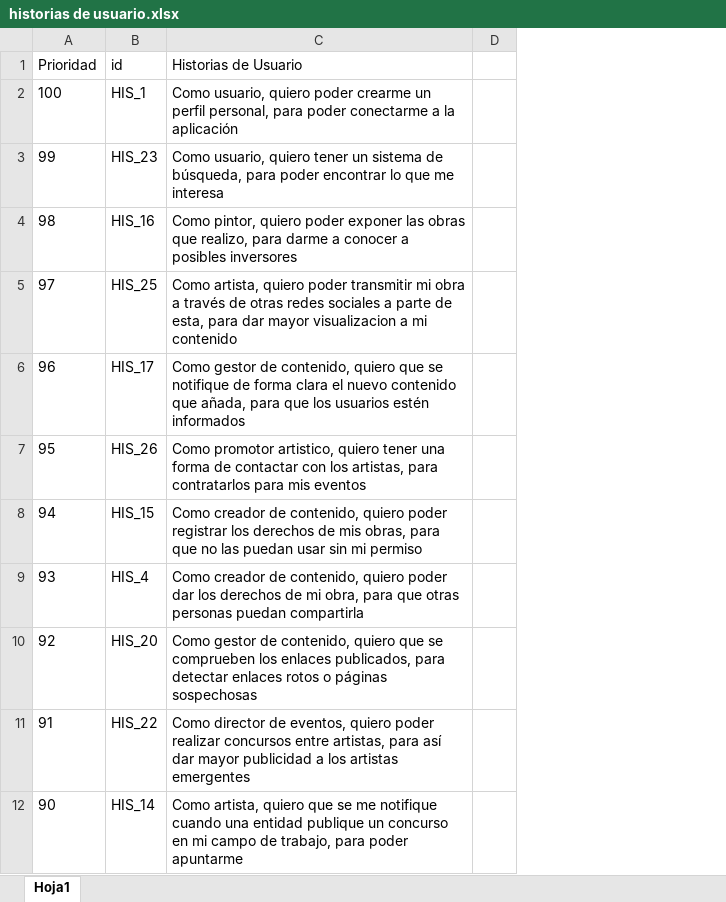
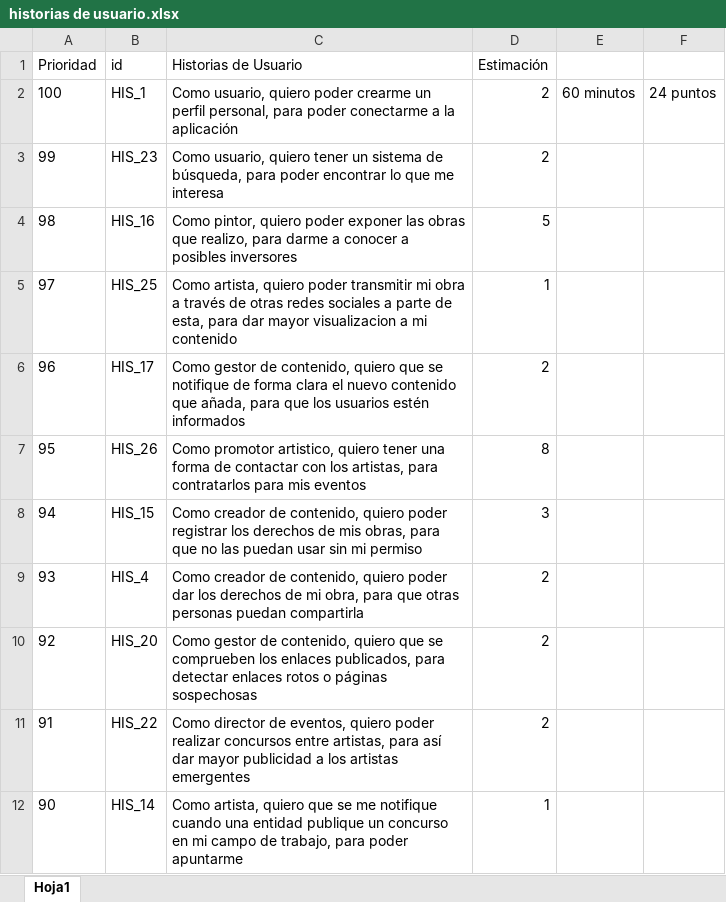
Before and after one commit to TCL90/PSG, an Excel workbook: historias de usuario.xlsx, sheet Hoja1, drawn as a sheet; only a part is shown; values as stored, in another font and other column widths than the file's, no borders; removed rows and columns are numbered as before the commit, all else as after; the diff names each change by its address in the sheet, - before the commit and + after, or states it on an @@ line.

Commit message:
Update historias de usuario.xlsx

```diff
--- a/historias de usuario.xlsx (sheet Hoja1)
+++ b/historias de usuario.xlsx (sheet Hoja1)
-column D, empty
+column D (Estimación), rows 2-12: 2 | 2 | 5 | 1 | 2 | 8 | 3 | 2 | 2 | 2 | 1
+column E, row 2: 60 minutos
+column F, row 2: 24 puntos
```
